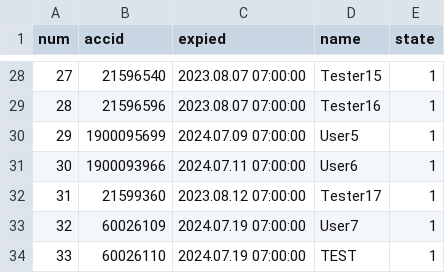
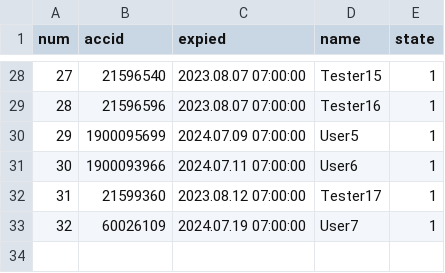
Before and after one commit to darkangelFX/TheArch, a CSV file: Lic/AAuser.csv, drawn as a sheet; only a part is shown, gaps mark what is left out.

Commit message:
Update AAuser.csv

```diff
--- a/Lic/AAuser.csv
+++ b/Lic/AAuser.csv
@@ -33,2 +33 @@
 32,60026109,2024.07.19 07:00:00,User7,1
-33,60026110,2024.07.19 07:00:00,TEST,1
```
